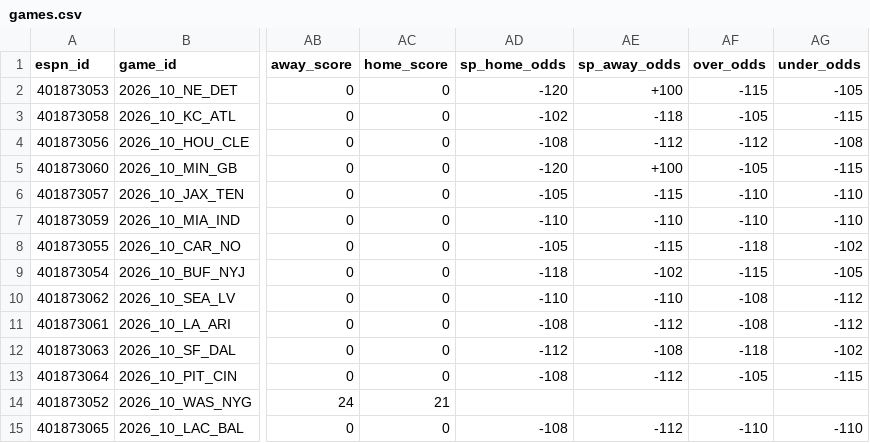
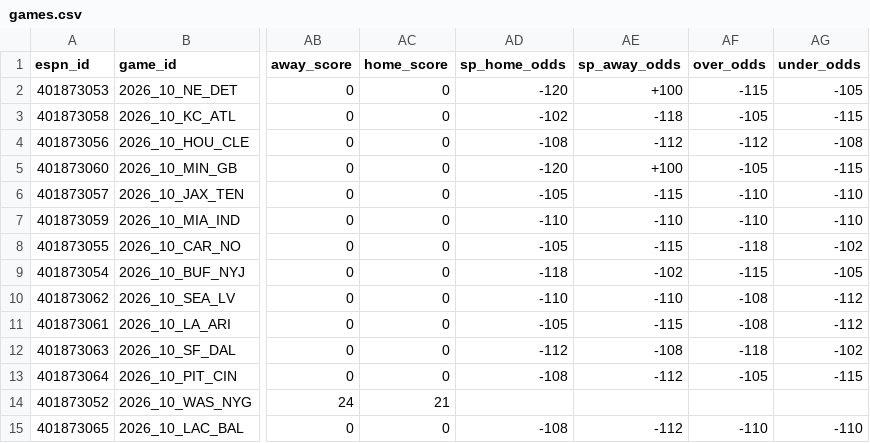
Before and after one commit to hyongdopaulyoon-sketch/hyongdopaulyoon-sketch-nfl-weekly, a CSV file: data/2026-w10/games.csv, drawn as a sheet; only a part is shown, gaps mark what is left out; the diff names each change by its address in the sheet, - before the commit and + after, or states it on an @@ line.

```diff
--- a/data/2026-w10/games.csv
+++ b/data/2026-w10/games.csv
-AD11 (sp_home_odds): -108
+AD11 (sp_home_odds): -105
-AE11 (sp_away_odds): -112
+AE11 (sp_away_odds): -115
```
Also changed, not shown: data/2026-w10/inactives.csv, data/2026-w10/line_history.csv, 22 other files.
